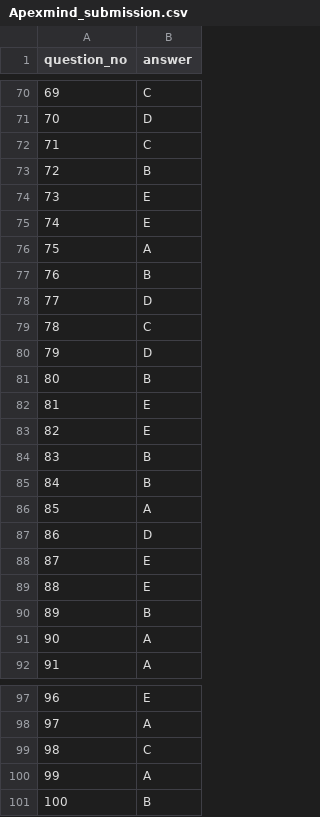
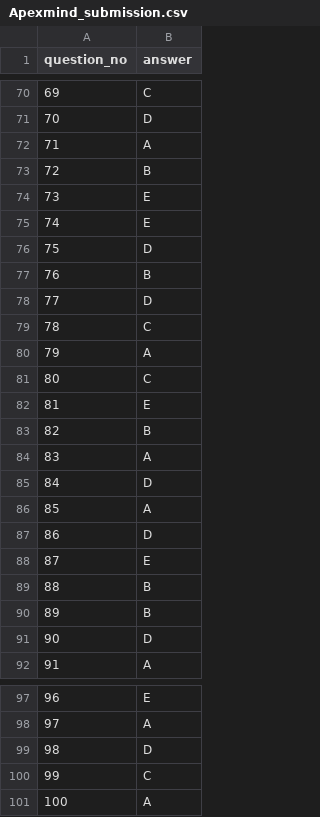
Before and after one commit to tejiri-code/BCU-AI-Hackathon-2026, a CSV file: Apexmind_submission.csv, drawn as a sheet; only a part is shown, gaps mark what is left out; the diff covers the shown part only.

```diff
--- a/Apexmind_submission.csv
+++ b/Apexmind_submission.csv
@@ -71,3 +71,3 @@ question_no,answer
 70,D
-71,C
+71,A
 72,B
@@ -75,3 +75,3 @@ question_no,answer
 74,E
-75,A
+75,D
 76,B
@@ -79,8 +79,8 @@ question_no,answer
 78,C
-79,D
-80,B
+79,A
+80,C
 81,E
-82,E
-83,B
-84,B
+82,B
+83,A
+84,D
 85,A
@@ -88,5 +88,5 @@ question_no,answer
 87,E
-88,E
+88,B
 89,B
-90,A
+90,D
 91,A
@@ -98,4 +98,4 @@ question_no,answer
 97,A
-98,C
-99,A
-100,B
+98,D
+99,C
+100,A
```
Also changed, not shown: 15 edited cells elsewhere in this file, 5 other files.
